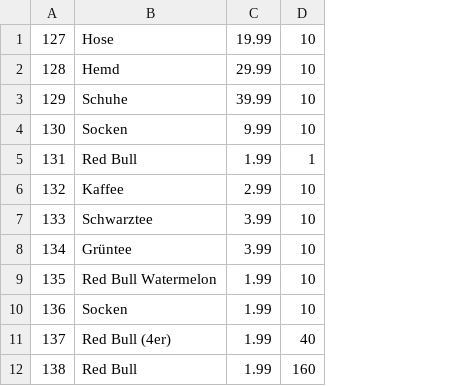
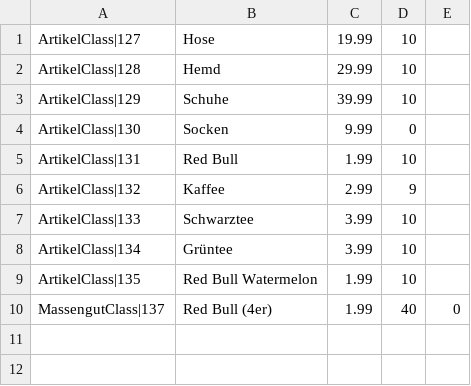
Before and after one commit to omarelhussein/EShop, a CSV file: artikel.csv, drawn as a sheet; removed rows and columns are numbered as before the commit, all else as after; the diff names each change by its address in the sheet, - before the commit and + after, or states it on an @@ line.

```diff
--- a/artikel.csv
+++ b/artikel.csv
-column A, rows 1-9: 127 | 128 | 129 | 130 | 131 | 132 | 133 | 134 | 135; row 11: 137
+column A, rows 1-10: ArtikelClass|127 | ArtikelClass|128 | ArtikelClass|129 | ArtikelClass|130 | ArtikelClass|131 | ArtikelClass|132 | ArtikelClass|133 | ArtikelClass|134 | ArtikelClass|135 | MassengutClass|137
+column E, row 10: 0
-D4: 10
+D4: 0
-D5: 1
+D5: 10
-D6: 10
+D6: 9
-row 10: 136 | Socken | 1.99 | 10
-row 12: 138 | Red Bull | 1.99 | 160
```
Also changed, not shown: 18 other files.
